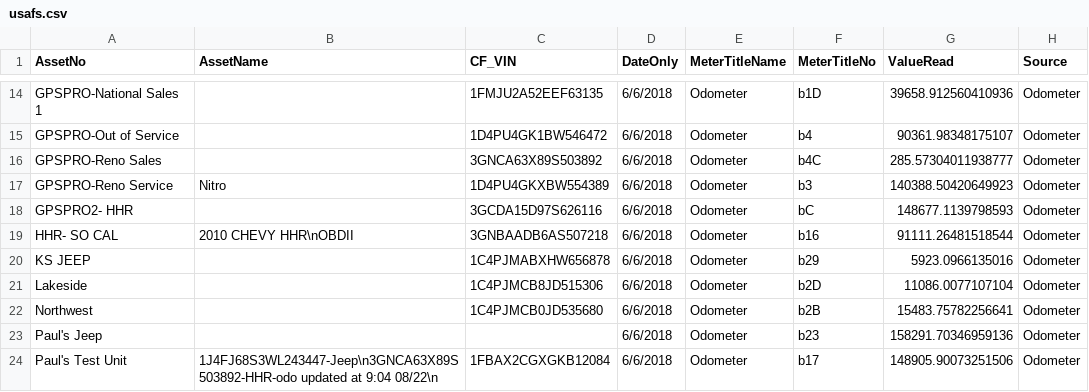
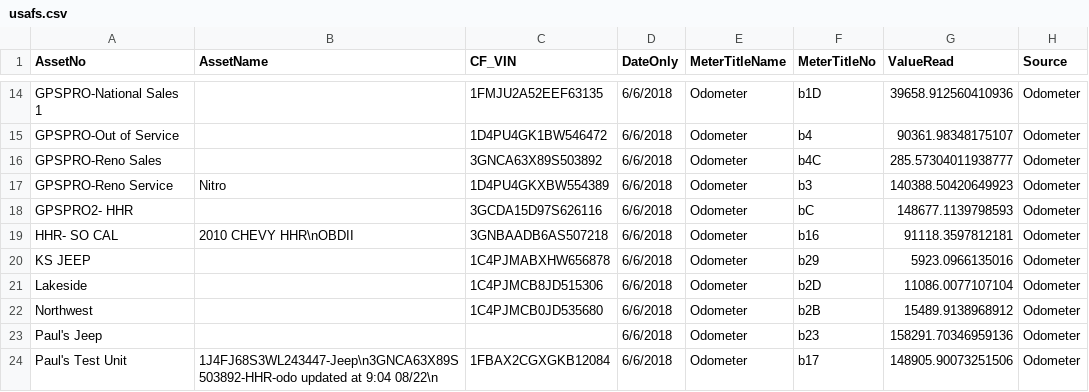
Before and after one commit to tylerccarson/geotab-to-csv, a CSV file: csv-files/usafs.csv, drawn as a sheet; only a part is shown, gaps mark what is left out.

Commit message:
convert seconds to hours in data from engineHours calls

```diff
--- a/csv-files/usafs.csv
+++ b/csv-files/usafs.csv
@@ -18,6 +18,6 @@
 "GPSPRO2- HHR","","3GCDA15D97S626116","6/6/2018","Odometer","bC",148677.1139798593,"Odometer"
-"HHR- SO CAL","2010 CHEVY HHR\nOBDII","3GNBAADB6AS507218","6/6/2018","Odometer","b16",91111.26481518544,"Odometer"
+"HHR- SO CAL","2010 CHEVY HHR\nOBDII","3GNBAADB6AS507218","6/6/2018","Odometer","b16",91118.3597812181,"Odometer"
 "KS JEEP","","1C4PJMABXHW656878","6/6/2018","Odometer","b29",5923.0966135016,"Odometer"
 "Lakeside","","1C4PJMCB8JD515306","6/6/2018","Odometer","b2D",11086.0077107104,"Odometer"
-"Northwest","","1C4PJMCB0JD535680","6/6/2018","Odometer","b2B",15483.75782256641,"Odometer"
+"Northwest","","1C4PJMCB0JD535680","6/6/2018","Odometer","b2B",15489.9138968912,"Odometer"
 "Paul's Jeep","","","6/6/2018","Odometer","b23",158291.70346959136,"Odometer"
```
Also changed, not shown: 1 other file.
